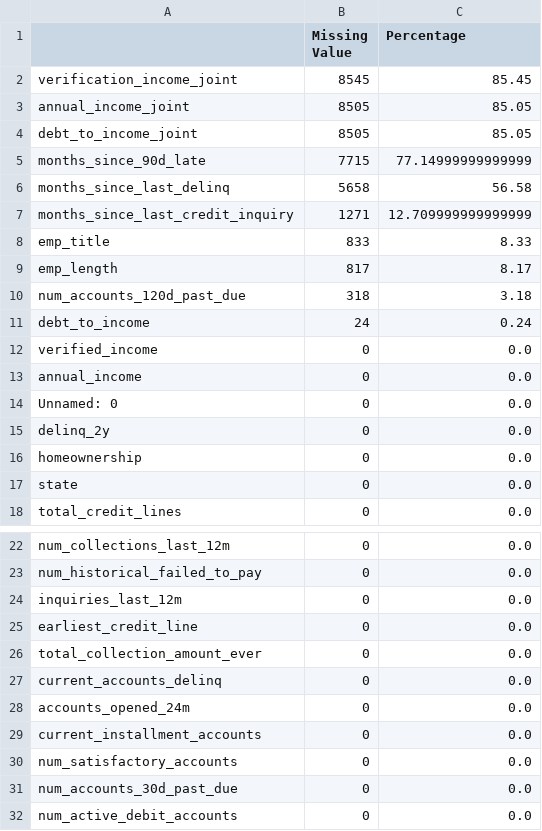
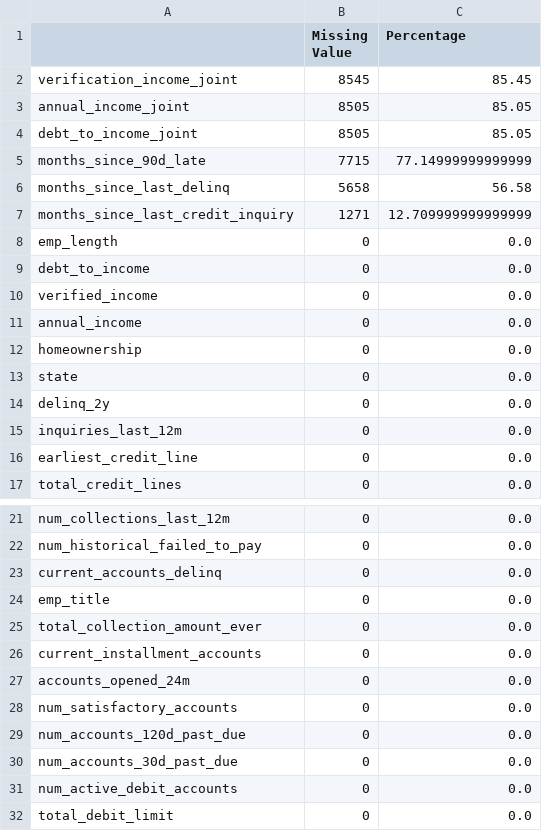
Before and after one commit to Vibhor-Aggarwal/Bank-Loan-Analytics, a CSV file: reports/missing_value_report.csv, drawn as a sheet; only a part is shown, gaps mark what is left out; the shorter side is filled out with more unchanged rows.

Commit message:
Complete data cleaning and exploratory data analysis

```diff
--- a/reports/missing_value_report.csv
+++ b/reports/missing_value_report.csv
@@ -7,12 +7,11 @@ months_since_last_delinq,5658,56.58
 months_since_last_credit_inquiry,1271,12.709999999999999
-emp_title,833,8.33
-emp_length,817,8.17
-num_accounts_120d_past_due,318,3.18
-debt_to_income,24,0.24
+emp_length,0,0.0
+debt_to_income,0,0.0
 verified_income,0,0.0
 annual_income,0,0.0
-Unnamed: 0,0,0.0
-delinq_2y,0,0.0
 homeownership,0,0.0
 state,0,0.0
+delinq_2y,0,0.0
+inquiries_last_12m,0,0.0
+earliest_credit_line,0,0.0
 total_credit_lines,0,0.0
@@ -23,9 +22,9 @@ num_collections_last_12m,0,0.0
 num_historical_failed_to_pay,0,0.0
-inquiries_last_12m,0,0.0
-earliest_credit_line,0,0.0
+current_accounts_delinq,0,0.0
+emp_title,0,0.0
 total_collection_amount_ever,0,0.0
-current_accounts_delinq,0,0.0
+current_installment_accounts,0,0.0
 accounts_opened_24m,0,0.0
-current_installment_accounts,0,0.0
 num_satisfactory_accounts,0,0.0
+num_accounts_120d_past_due,0,0.0
 num_accounts_30d_past_due,0,0.0
```
Also changed, not shown: 14 other files.
